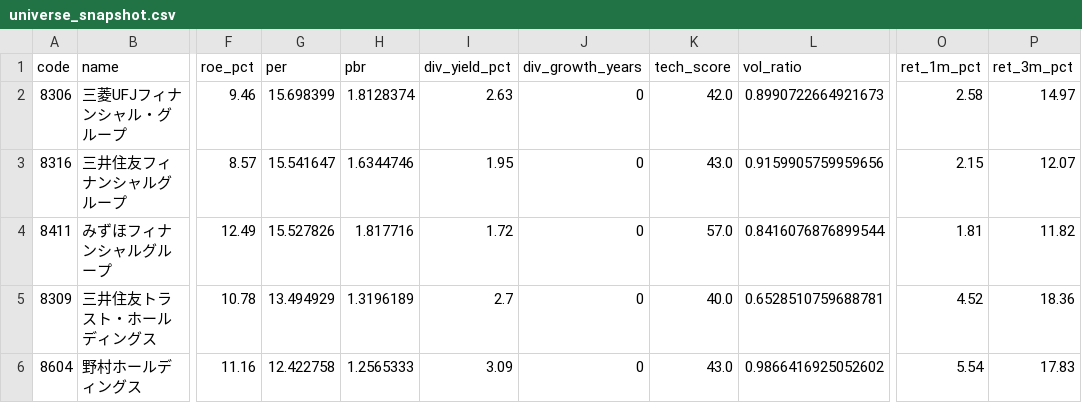
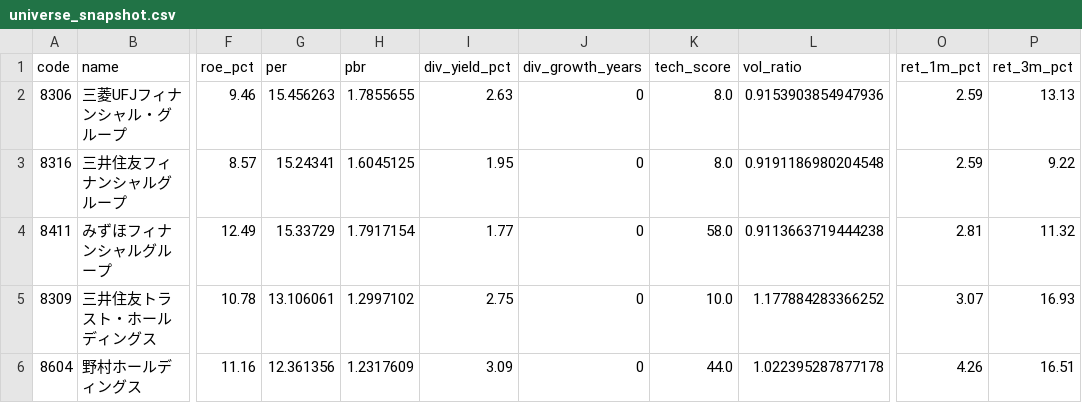
Before and after one commit to hkawkaw-ux/jp-stock-system, a CSV file: app/universe_snapshot.csv, drawn as a sheet; only a part is shown, gaps mark what is left out; the diff covers the shown part only; the diff names each change by its address in the sheet, - before the commit and + after, or states it on an @@ line.

```diff
--- a/app/universe_snapshot.csv
+++ b/app/universe_snapshot.csv
-G2 (per): 15.698399
+G2 (per): 15.456263
-H2 (pbr): 1.8128374
+H2 (pbr): 1.7855655
-K2 (tech_score): 42.0
+K2 (tech_score): 8.0
-L2 (vol_ratio): 0.8990722664921673
+L2 (vol_ratio): 0.9153903854947936
-O2 (ret_1m_pct): 2.58
+O2 (ret_1m_pct): 2.59
-P2 (ret_3m_pct): 14.97
+P2 (ret_3m_pct): 13.13
-G3 (per): 15.541647
+G3 (per): 15.24341
-H3 (pbr): 1.6344746
+H3 (pbr): 1.6045125
-K3 (tech_score): 43.0
+K3 (tech_score): 8.0
-L3 (vol_ratio): 0.9159905759959656
+L3 (vol_ratio): 0.9191186980204548
-O3 (ret_1m_pct): 2.15
+O3 (ret_1m_pct): 2.59
-P3 (ret_3m_pct): 12.07
+P3 (ret_3m_pct): 9.22
-G4 (per): 15.527826
+G4 (per): 15.33729
-H4 (pbr): 1.817716
+H4 (pbr): 1.7917154
-I4 (div_yield_pct): 1.72
+I4 (div_yield_pct): 1.77
-K4 (tech_score): 57.0
+K4 (tech_score): 58.0
-L4 (vol_ratio): 0.8416076876899544
+L4 (vol_ratio): 0.9113663719444238
-O4 (ret_1m_pct): 1.81
+O4 (ret_1m_pct): 2.81
-P4 (ret_3m_pct): 11.82
+P4 (ret_3m_pct): 11.32
-G5 (per): 13.494929
+G5 (per): 13.106061
-H5 (pbr): 1.3196189
+H5 (pbr): 1.2997102
-I5 (div_yield_pct): 2.7
+I5 (div_yield_pct): 2.75
-K5 (tech_score): 40.0
+K5 (tech_score): 10.0
-L5 (vol_ratio): 0.6528510759688781
+L5 (vol_ratio): 1.177884283366252
-O5 (ret_1m_pct): 4.52
+O5 (ret_1m_pct): 3.07
-P5 (ret_3m_pct): 18.36
+P5 (ret_3m_pct): 16.93
-G6 (per): 12.422758
+G6 (per): 12.361356
-H6 (pbr): 1.2565333
+H6 (pbr): 1.2317609
-K6 (tech_score): 43.0
+K6 (tech_score): 44.0
-L6 (vol_ratio): 0.9866416925052602
+L6 (vol_ratio): 1.022395287877178
-O6 (ret_1m_pct): 5.54
+O6 (ret_1m_pct): 4.26
-P6 (ret_3m_pct): 17.83
+P6 (ret_3m_pct): 16.51
```
Also changed, not shown: 151 edited cells elsewhere in this file, app/watchlist_signals.csv, 2 other files.
